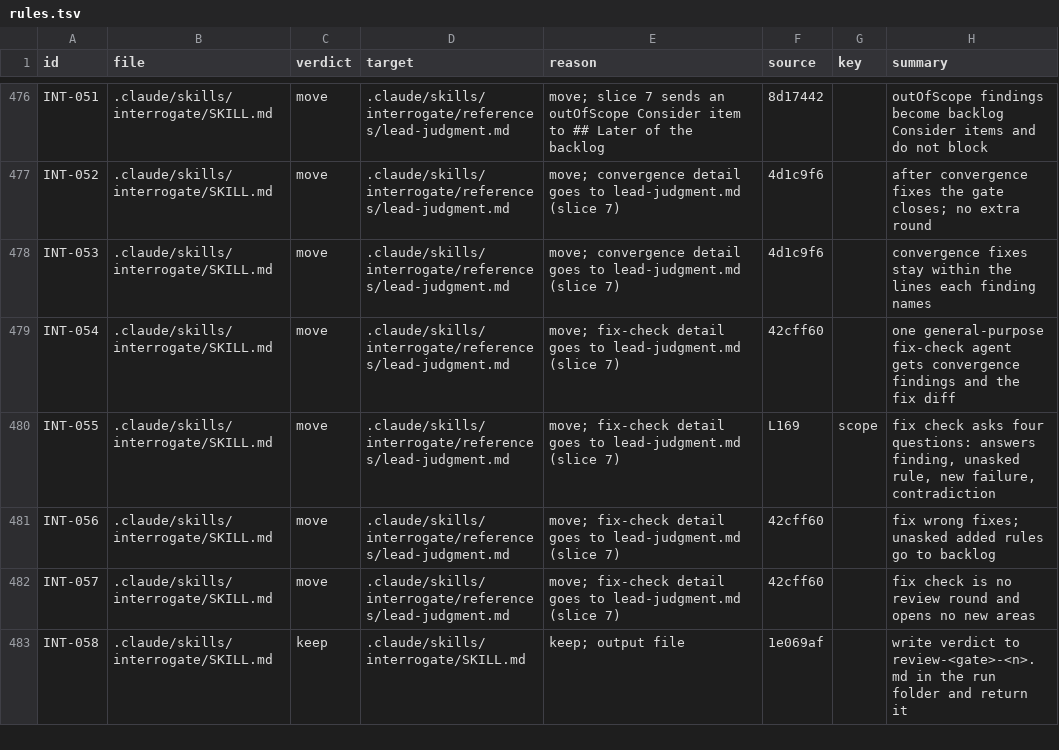
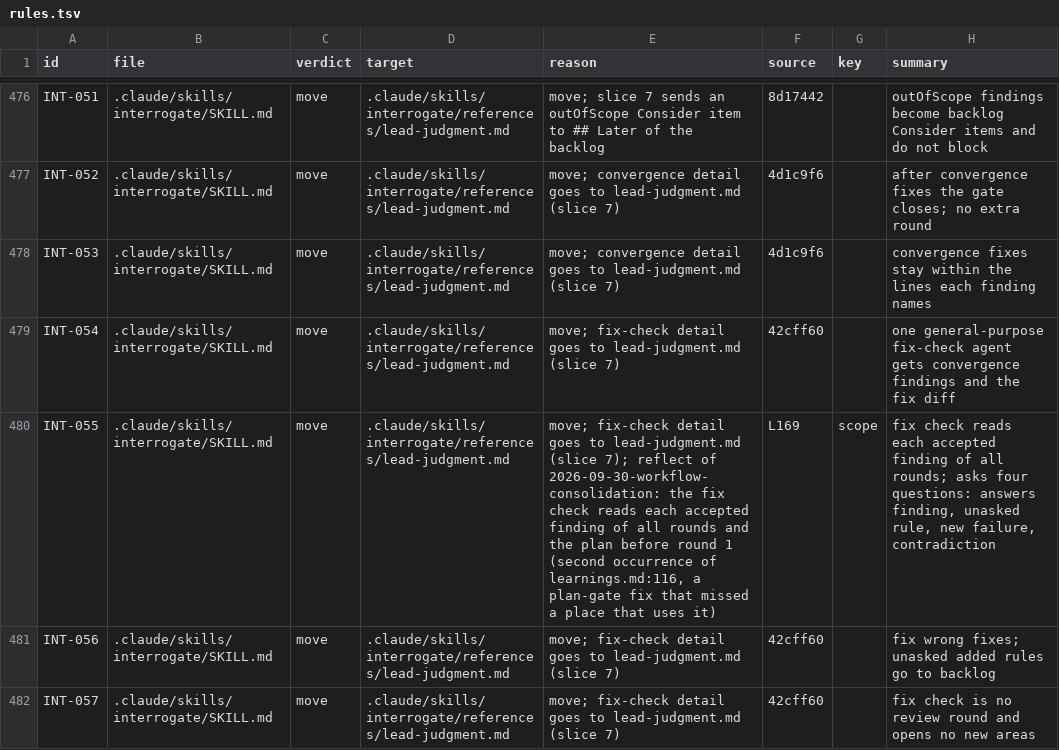
Before and after one commit to niltsiar/dirigible, a TSV file: docs/workflow/rules.tsv, drawn as a sheet; only a part is shown, gaps mark what is left out; the shorter side is filled out with more unchanged rows.

Commit message:
docs(interrogate): fix check reads accepted findings of all rounds
Reflect of run 2026-09-30-workflow-consolidation (key INT-055/scope).

Plan-gate round 1 accepted A6 ("set budgets about 10% above the
rewritten size"). The plan budget table kept the audit word figures.
The fix check of round 2 read only the round-2 findings, so it did not
see the gap. Slices 4 to 8 then logged five over-budget rows before the
re-base at decisions.tsv 02:43.

Earlier learnings line: .scratchpads/learnings.md:116 (2026-09-27), a
plan-gate fix left a stale copy of a changed fact. Shared cause: a
gate fix that misses a place that uses it. seen.sh found no key match,
because that line predates cause keys; the synthesizer recorded the
match by cause. DLV-088 (grep every copy of a changed rule) still holds,
but it covers docs, Sources, and Tests, not the tables of the plan.

The fix check now reads each accepted finding of all rounds, and at
the plan gate it compares the plan before round 1 with the plan now.
Net -2 words (1051 to 1049; row 1160, TOTAL row unchanged).

rules.tsv: the INT-055 reason and summary name this run and the
earlier line. The verdict stays "move", because no verdict exists for
a wording replace. Reflect rule 8 does not apply: the change replaces
words and does not delete, merge, or move a rule. Holdout H3 names
lead-judgment.md, but its key is about the convergence round, not the
fix check.

```diff
--- a/docs/workflow/rules.tsv
+++ b/docs/workflow/rules.tsv
@@ -479,3 +479,3 @@ INT-053	.claude/skills/interrogate/SKILL.md	move	.claude/skills/interrogate/refe
 INT-054	.claude/skills/interrogate/SKILL.md	move	.claude/skills/interrogate/references/lead-judgment.md	move; fix-check detail goes to lead-judgment.md (slice 7)	42cff60		one general-purpose fix-check agent gets convergence findings and the fix diff
-INT-055	.claude/skills/interrogate/SKILL.md	move	.claude/skills/interrogate/references/lead-judgment.md	move; fix-check detail goes to lead-judgment.md (slice 7)	L169	scope	fix check asks four questions: answers finding, unasked rule, new failure, contradiction
+INT-055	.claude/skills/interrogate/SKILL.md	move	.claude/skills/interrogate/references/lead-judgment.md	move; fix-check detail goes to lead-judgment.md (slice 7); reflect of 2026-09-30-workflow-consolidation: the fix check reads each accepted finding of all rounds and the plan before round 1 (second occurrence of learnings.md:116, a plan-gate fix that missed a place that uses it)	L169	scope	fix check reads each accepted finding of all rounds; asks four questions: answers finding, unasked rule, new failure, contradiction
 INT-056	.claude/skills/interrogate/SKILL.md	move	.claude/skills/interrogate/references/lead-judgment.md	move; fix-check detail goes to lead-judgment.md (slice 7)	42cff60		fix wrong fixes; unasked added rules go to backlog
```
Also changed, not shown: 1 other file.
